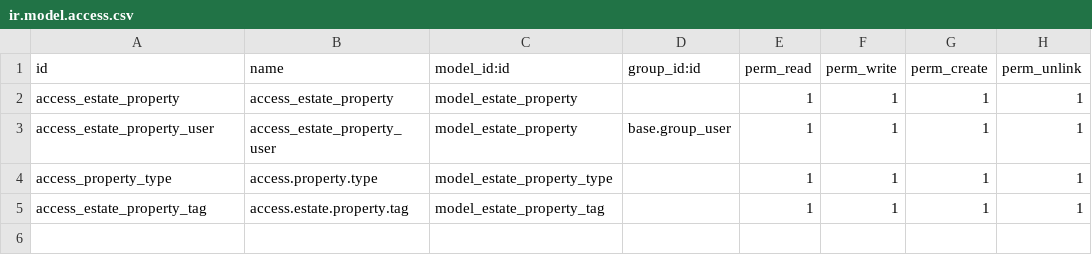
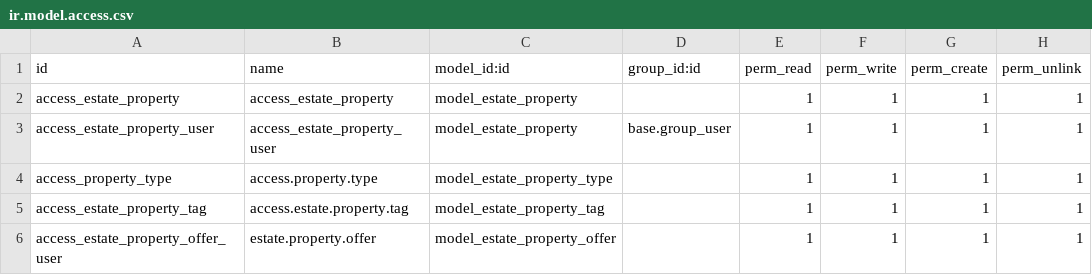
Before and after one commit to EstefanyOchoaRomero/Real_estate_Odoo-18, a CSV file: demo_estate/security/ir.model.access.csv, drawn as a sheet.

```diff
--- a/demo_estate/security/ir.model.access.csv
+++ b/demo_estate/security/ir.model.access.csv
@@ -5 +5,2 @@ access_property_type,access.property.type,model_estate_property_type,,1,1,1,1
 access_estate_property_tag,access.estate.property.tag,model_estate_property_tag,,1,1,1,1
+access_estate_property_offer_user,estate.property.offer,model_estate_property_offer,,1,1,1,1
```
Also changed, not shown: 4 other files.
